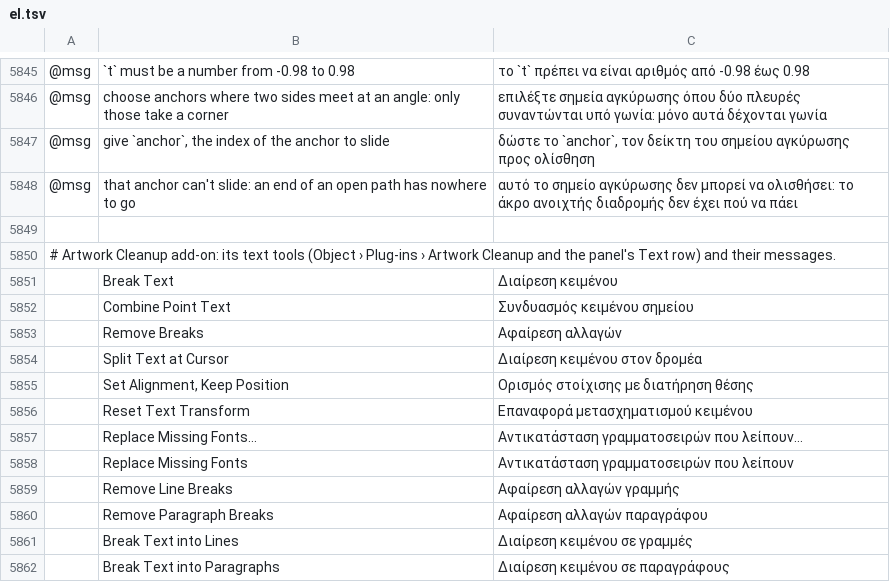
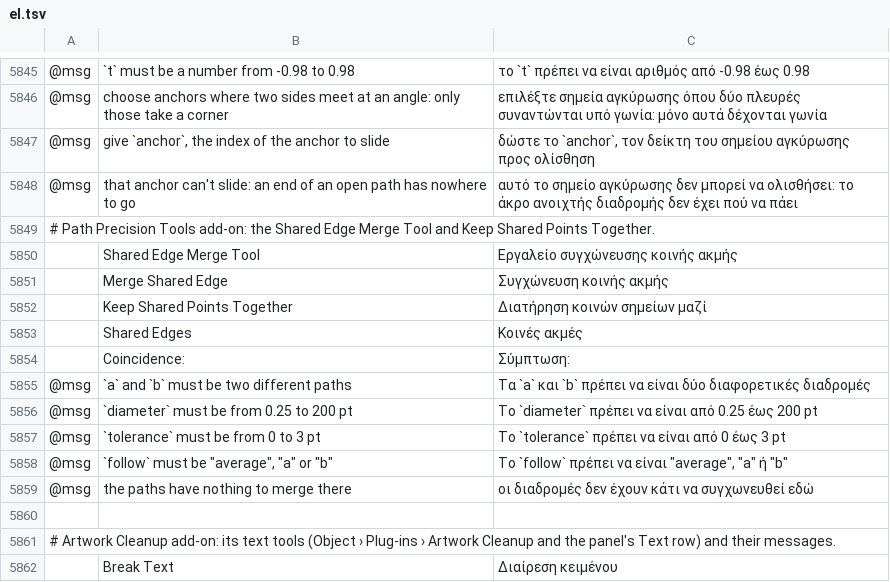
Before and after one commit to B-EtterDigital/C0vectorcraft, a TSV file: crates/ui-egui/src/i18n/el.tsv, drawn as a sheet; only a part is shown, gaps mark what is left out; the shorter side is filled out with more unchanged rows; the diff names each change by its address in the sheet, - before the commit and + after, or states it on an @@ line.

```diff
--- a/crates/ui-egui/src/i18n/el.tsv
+++ b/crates/ui-egui/src/i18n/el.tsv
+row 5849: # Path Precision Tools add-on: the Shared Edge Merge Tool and Keep Shared Points Together.
+row 5850:  | Shared Edge Merge Tool | Εργαλείο συγχώνευσης κοινής ακμής
+row 5851:  | Merge Shared Edge | Συγχώνευση κοινής ακμής
+row 5852:  | Keep Shared Points Together | Διατήρηση κοινών σημείων μαζί
+row 5853:  | Shared Edges | Κοινές ακμές
+row 5854:  | Coincidence: | Σύμπτωση:
+row 5855: @msg | `a` and `b` must be two different paths | Τα `a` και `b` πρέπει να είναι δύο διαφορετικές διαδρομές
+row 5856: @msg | `diameter` must be from 0.25 to 200 pt | Το `diameter` πρέπει να είναι από 0.25 έως 200 pt
+row 5857: @msg | `tolerance` must be from 0 to 3 pt | Το `tolerance` πρέπει να είναι από 0 έως 3 pt
+row 5858: @msg | `follow` must be "average", "a" or "b" | Το `follow` πρέπει να είναι "average", "a" ή "b"
+row 5859: @msg | the paths have nothing to merge there | οι διαδρομές δεν έχουν κάτι να συγχωνευθεί εδώ
```
Also changed, not shown: crates/ui-egui/src/i18n/bg.tsv, crates/ui-egui/src/i18n/ja.tsv, 50 other files.
